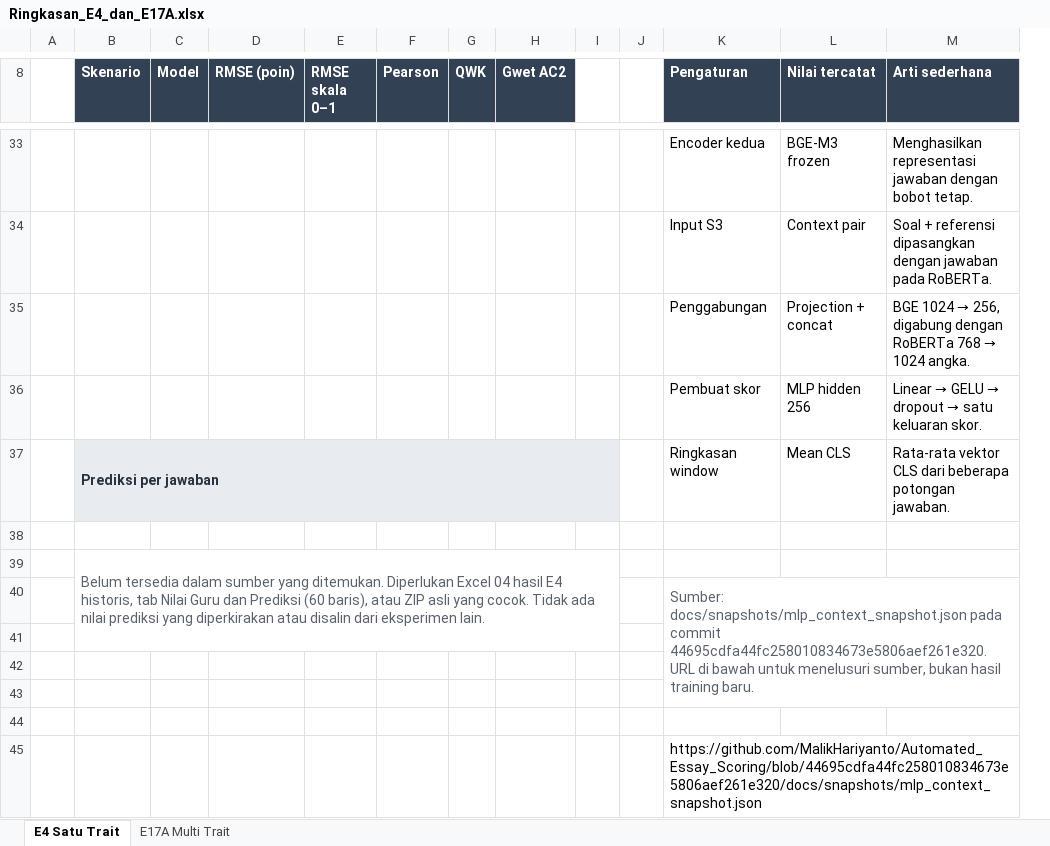
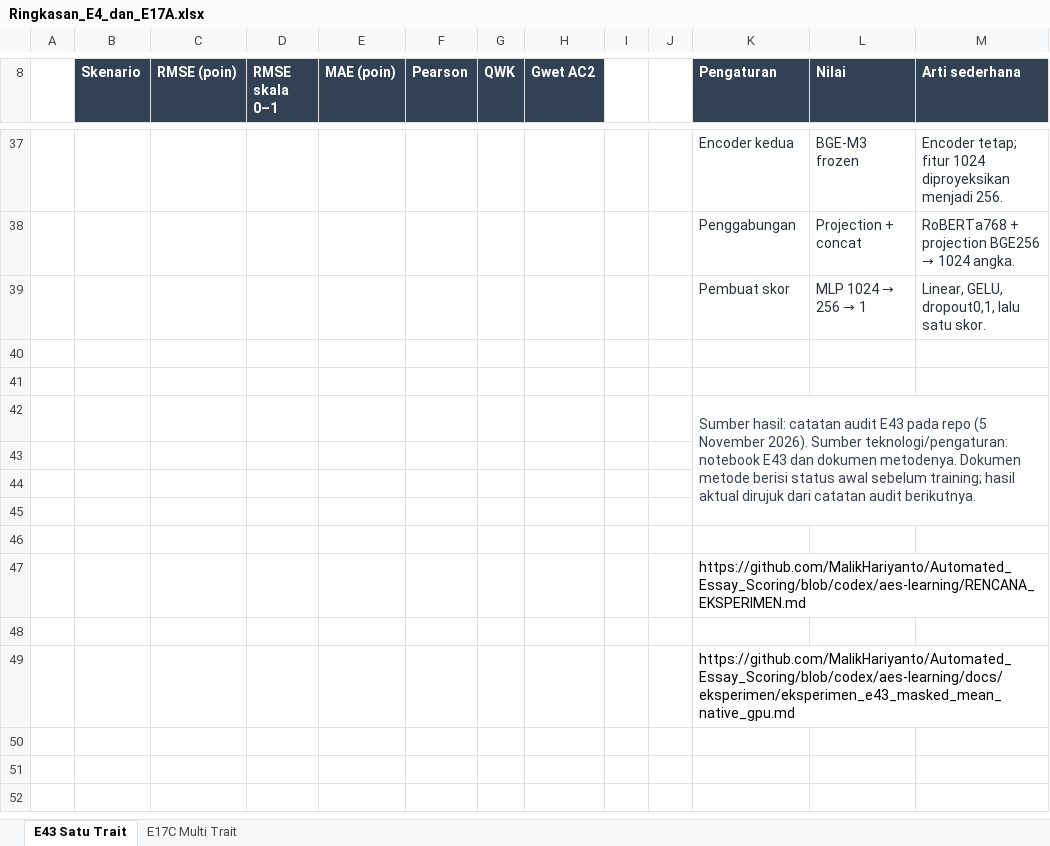
Before and after one commit to MalikHariyanto/Automated_Essay_Scoring, an Excel workbook: eksperimen/ringkasan/Ringkasan_E4_dan_E17A.xlsx, sheet E43 Satu Trait, drawn as a sheet; only a part is shown, gaps mark what is left out; values as stored, in another font and other column widths than the file's, no borders; table styles not drawn; removed rows and columns are numbered as before the commit, all else as after; the diff covers the shown part only; the diff names each change by its address in the sheet, - before the commit and + after, or states it on an @@ line.

Commit message:
Correct results workbook to E43 single-trait and E17C multi-trait

```diff
--- a/eksperimen/ringkasan/Ringkasan_E4_dan_E17A.xlsx (sheet E43 Satu Trait)
+++ b/eksperimen/ringkasan/Ringkasan_E4_dan_E17A.xlsx (sheet E43 Satu Trait)
-sheet tab: E4 Satu Trait
+sheet tab: E43 Satu Trait
-sheet tab: E17A Multi Trait
+sheet tab: E17C Multi Trait
-column C (Model), empty
+column E (MAE (poin)), empty
-L8: Nilai tercatat
+L8: Nilai
-K37:M37 text colour: black
+K37:M37 text colour: #28313C
-M37 (Arti sederhana): Menghasilkan representasi jawaban dengan bobot tetap.
+M37 (Arti sederhana): Encoder tetap; fitur 1024 diproyeksikan menjadi 256.
-row 34:  |  |  |  |  |  |  |  |  |  | Input S3 | Context pair | Soal + referensi dipasangkan dengan jawaban pada RoBERTa.
-K38:M39 text colour: black
+K38:M39 text colour: #28313C
@@ M38 (Arti sederhana): BGE 1024 → 256, digabung dengan RoBERTa 768 → 1024… → RoBERTa768 + projection BGE256 → 1024… @@
@@ L39 (Nilai): MLP hidden 256 → MLP 1024 → 256 → 1 @@
@@ M39 (Arti sederhana): Linear → GELU → dropout → satu keluaran skor. → Linear, GELU, dropout0,1, lalu satu skor. @@
-row 37:  | Prediksi per jawaban |  |  |  |  |  |  |  |  | Ringkasan window | Mean CLS | Rata-rata vektor CLS dari beberapa potongan jawaban.
-B41 (Skenario): Belum tersedia dalam sumber yang ditemukan. Diperlukan Excel 04 hasil E4 historis, tab Nilai Guru dan Prediksi (60 baris), atau ZIP asli yang cocok. Tidak ada nilai prediksi yang diperkirakan atau disalin dari eksperimen lain.
+B41 (Skenario): (empty)
-B39:I41 merged
-K42 (Pengaturan): Sumber: docs/snapshots/mlp_context_snapshot.json pada commit 44695cdfa44fc258010834673e5806aef261e320. URL di bawah untuk menelusuri sumber, bukan hasil training baru.
+K42 (Pengaturan): Sumber hasil: catatan audit E43 pada repo (5 November 2026). Sumber teknologi/pengaturan: notebook E43 dan dokumen metodenya. Dokumen metode berisi status awal sebelum training; hasil aktual dirujuk dari catatan audit berikutnya.
-K42 text colour: #59616D
+K42 text colour: #374151
-K47 (Pengaturan): https://github.com/MalikHariyanto/Automated_Essay_Scoring/blob/44695cdfa44fc258010834673e5806aef261e320/docs/snapshots/mlp_context_snapshot.json
+K47 (Pengaturan): https://github.com/MalikHariyanto/Automated_Essay_Scoring/blob/codex/aes-learning/RENCANA_EKSPERIMEN.md
+row 48: (empty)
+row 49:  |  |  |  |  |  |  |  |  |  | https://github.com/MalikHariyanto/Automated_Essay_Scoring/blob/codex/aes-learning/docs/eksperimen/eksperimen_e43_masked_mean_native_gpu.md
```
Also changed, not shown: 27 added rows, 23 removed rows, 3 edited cells and cell formats elsewhere in this sheet, sheet E17C Multi Trait, 2 other files.
